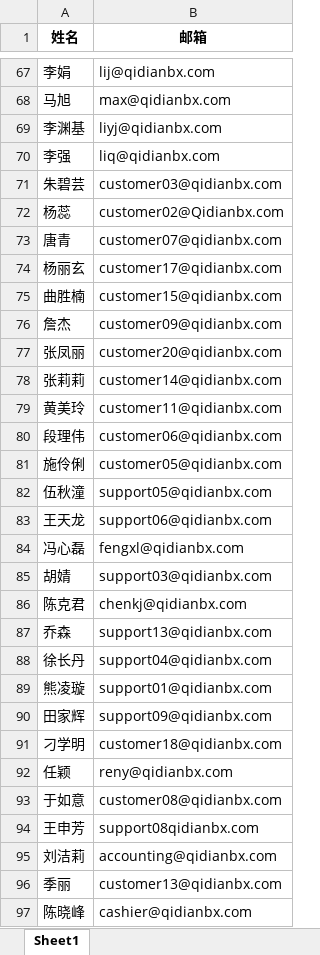
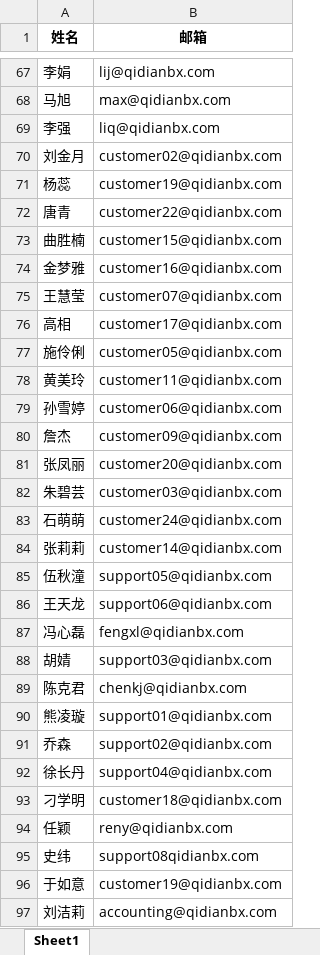
Before and after one commit to ilushj/pythonProject, an Excel workbook: 群发邮件/获取通讯录/公司通讯录.xlsx, sheet Sheet1, drawn as a sheet; only a part is shown, gaps mark what is left out; the shorter side is filled out with more unchanged rows; values as stored, in another font and other column widths than the file's, no borders; removed rows and columns are numbered as before the commit, all else as after; the diff covers the shown part only; the diff names each change by its address in the sheet, - before the commit and + after, or states it on an @@ line.

```diff
--- a/群发邮件/获取通讯录/公司通讯录.xlsx (sheet Sheet1)
+++ b/群发邮件/获取通讯录/公司通讯录.xlsx (sheet Sheet1)
@@ row 69 moved to row 120: 李渊基 @@
+row 70: 刘金月 | customer02@qidianbx.com
-B71 (邮箱): customer02@Qidianbx.com
+B71 (邮箱): customer19@qidianbx.com
-B72 (邮箱): customer07@qidianbx.com
+B72 (邮箱): customer22@qidianbx.com
-row 74: 杨丽玄 | customer17@qidianbx.com
+row 74: 金梦雅 | customer16@qidianbx.com
+row 75: 王慧莹 | customer07@qidianbx.com
+row 76: 高相 | customer17@qidianbx.com
@@ row 81 moved to row 77: 施伶俐 @@
@@ row 79 moved to row 78: 黄美玲 @@
+row 79: 孙雪婷 | customer06@qidianbx.com
@@ row 71 moved to row 82: 朱碧芸 @@
+row 83: 石萌萌 | customer24@qidianbx.com
-row 80: 段理伟 | customer06@qidianbx.com
@@ row 89 moved to row 90: 熊凌璇 @@
-B91 (邮箱): support13@qidianbx.com
+B91 (邮箱): support02@qidianbx.com
@@ row 90 moved to row 115: 田家辉 @@
+row 95: 史纬 | support08qidianbx.com
-B96 (邮箱): customer08@qidianbx.com
+B96 (邮箱): customer19@qidianbx.com
-row 94: 王申芳 | support08qidianbx.com
```
Also changed, not shown: 2 added rows, 1 removed row and 1 edited cell elsewhere in this sheet, 群发邮件/公司通讯录.xlsx, 8 other files.
